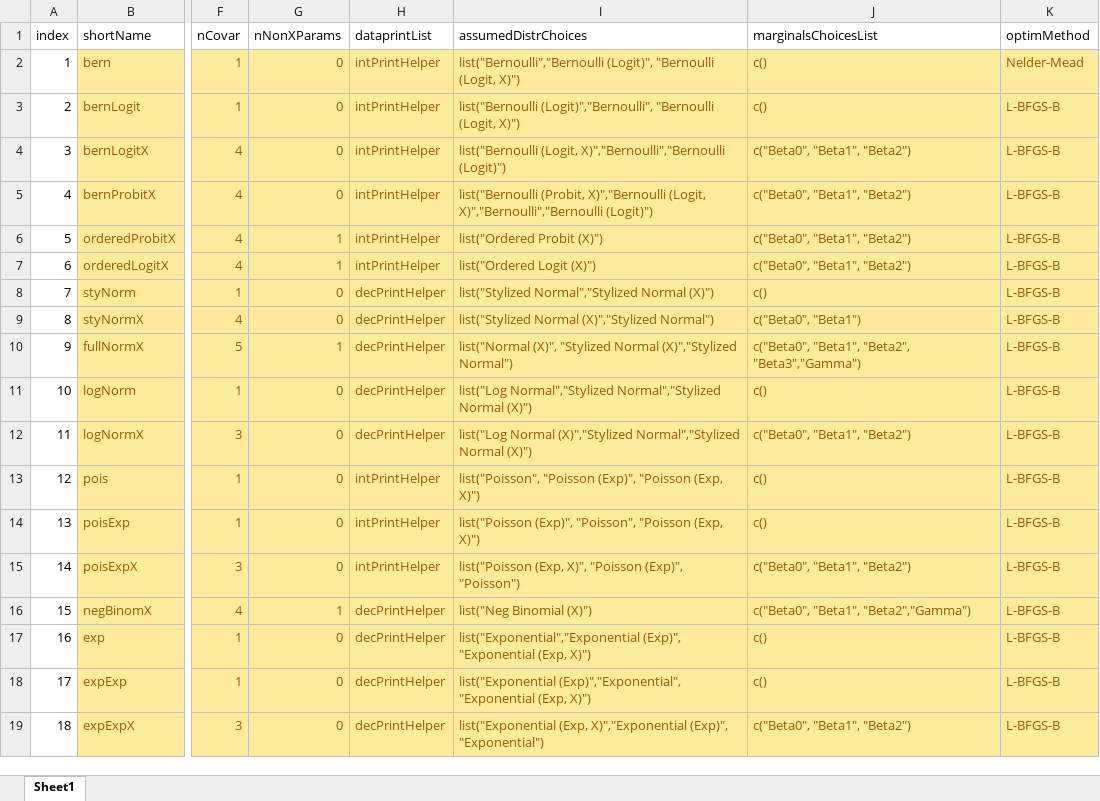
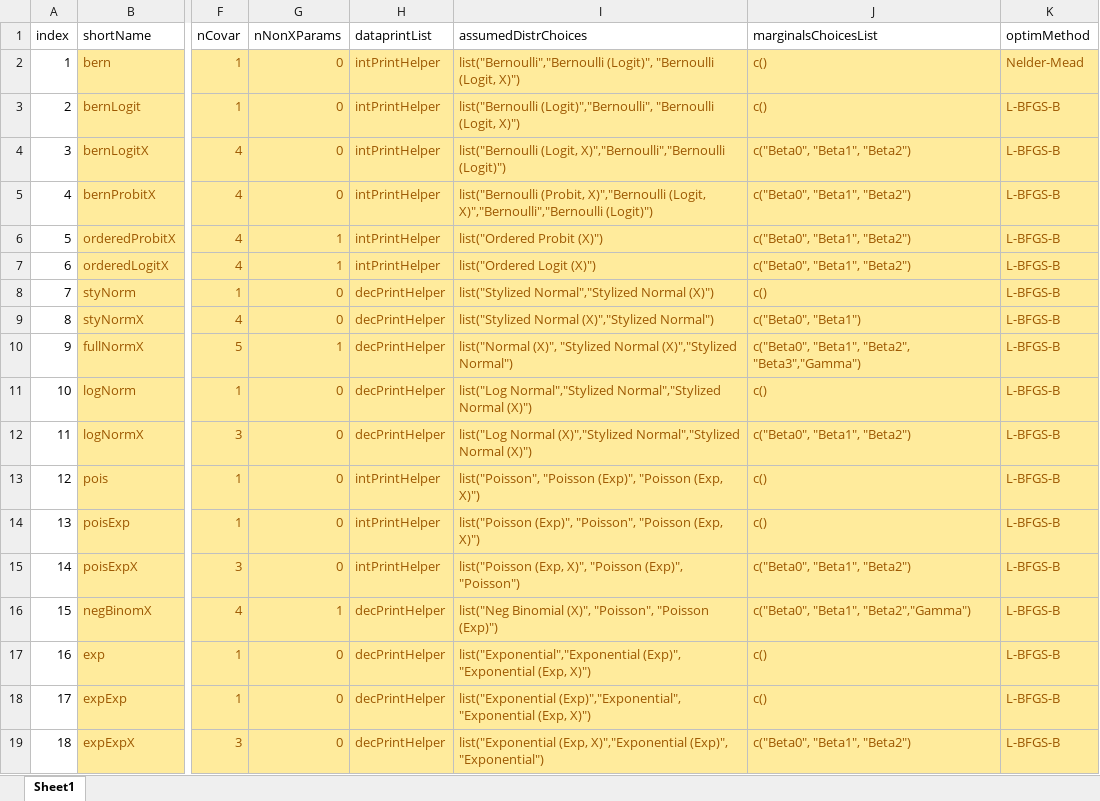
Before and after one commit to iqss-research/2k1-in-silico, an Excel workbook: Config/DistrNames.xlsx, sheet Sheet1, drawn as a sheet; only a part is shown, gaps mark what is left out; values as stored, in another font and other column widths than the file's, no borders; the diff names each change by its address in the sheet, - before the commit and + after, or states it on an @@ line.

```diff
--- a/Config/DistrNames.xlsx (sheet Sheet1)
+++ b/Config/DistrNames.xlsx (sheet Sheet1)
-I16 (assumedDistrChoices): list("Neg Binomial (X)")
+I16 (assumedDistrChoices): list("Neg Binomial (X)", "Poisson", "Poisson (Exp)")
```
Also changed, not shown: 4 other files.
